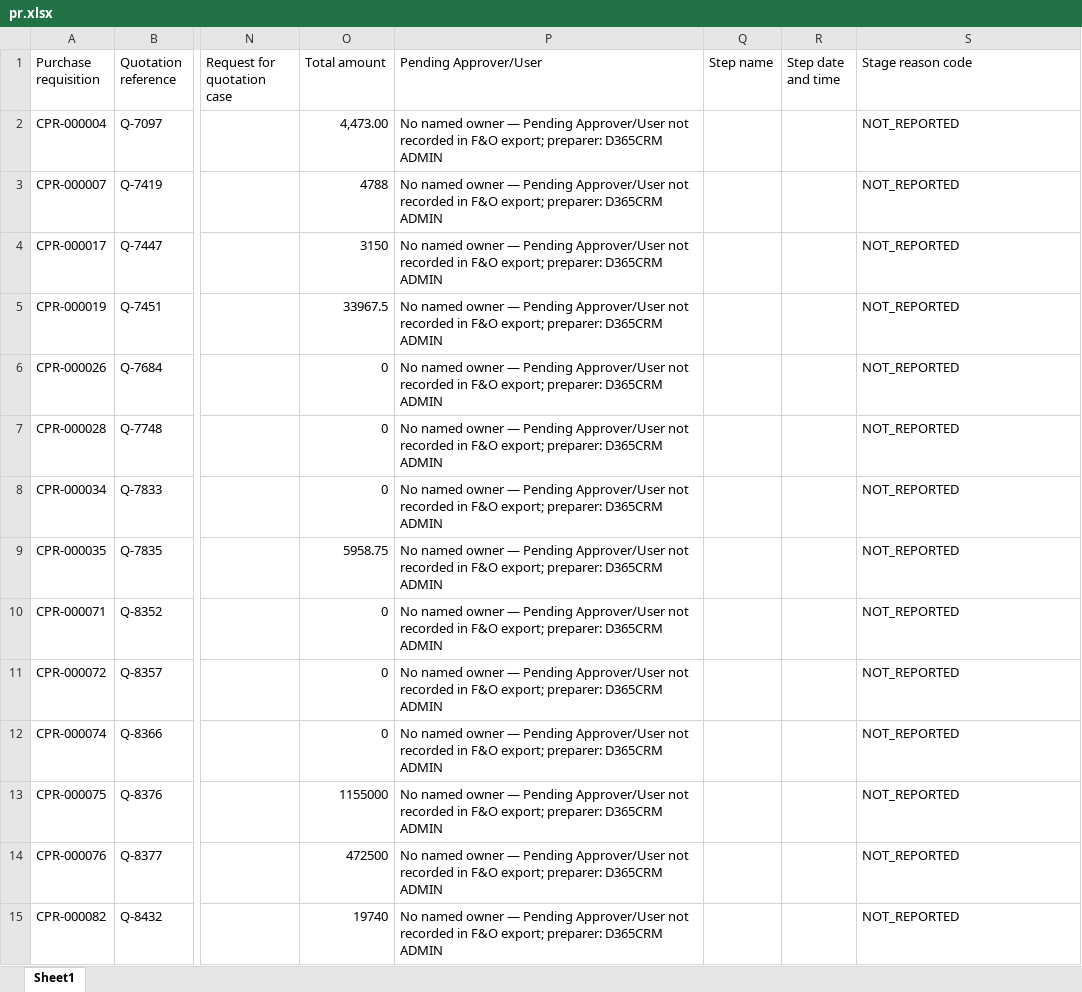
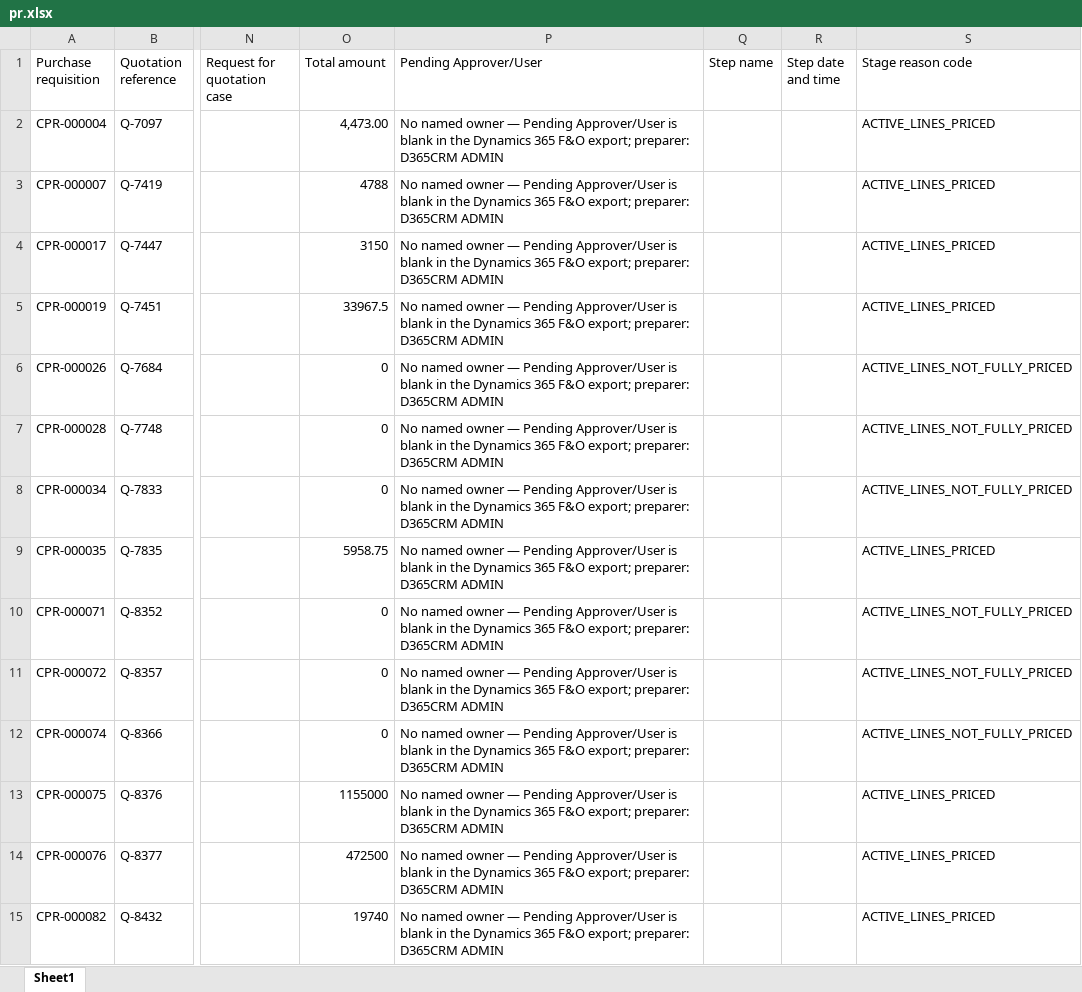
Before and after one commit to Strive-Services-Group/PR-PO-Pipeline-Dashboard, an Excel workbook: pr.xlsx, sheet Sheet1, drawn as a sheet; only a part is shown, gaps mark what is left out; values as stored, in another font and other column widths than the file's, no borders; table styles not drawn; the diff covers the shown part only; the diff names each change by its address in the sheet, - before the commit and + after, or states it on an @@ line.

```diff
--- a/pr.xlsx (sheet Sheet1)
+++ b/pr.xlsx (sheet Sheet1)
-P2:P15 (Pending Approver/User): …Pending Approver/User not recorded in F&O export;…
+P2:P15 (Pending Approver/User): …Pending Approver/User is blank in the Dynamics 365 F&O export;…
-S2:S5 (Stage reason code): NOT_REPORTED
+S2:S5 (Stage reason code): ACTIVE_LINES_PRICED
-S6:S8 (Stage reason code): NOT_REPORTED
+S6:S8 (Stage reason code): ACTIVE_LINES_NOT_FULLY_PRICED
-S9 (Stage reason code): NOT_REPORTED
+S9 (Stage reason code): ACTIVE_LINES_PRICED
-S10:S12 (Stage reason code): NOT_REPORTED
+S10:S12 (Stage reason code): ACTIVE_LINES_NOT_FULLY_PRICED
-S13:S15 (Stage reason code): NOT_REPORTED
+S13:S15 (Stage reason code): ACTIVE_LINES_PRICED
```
Also changed, not shown: 939 edited cells elsewhere in this sheet, po.xlsx, 2 other files.
